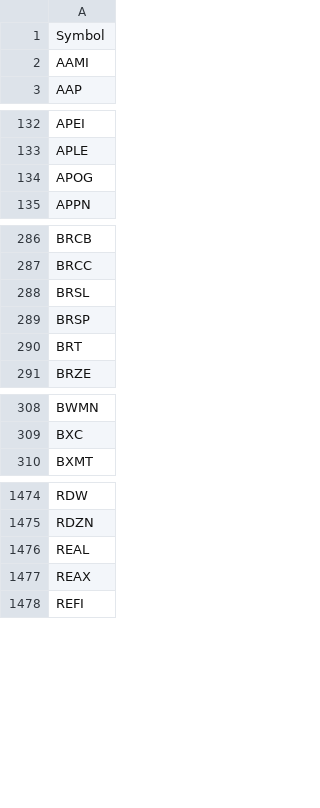
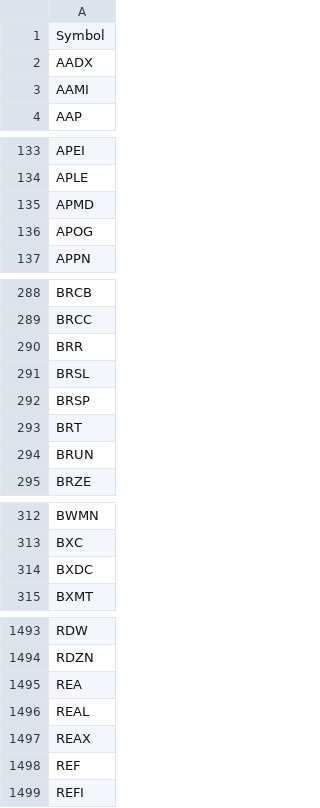
Before and after one commit to benjaminpo/finance-dataset, a CSV file: config/listings/russell2000-constituents.csv, drawn as a sheet; only a part is shown, gaps mark what is left out; the diff covers the shown part only.

```diff
--- a/config/listings/russell2000-constituents.csv
+++ b/config/listings/russell2000-constituents.csv
@@ -1,2 +1,3 @@
 Symbol
+AADX
 AAMI
@@ -133,2 +134,3 @@ APEI
 APLE
+APMD
 APOG
@@ -287,2 +289,3 @@ BRCB
 BRCC
+BRR
 BRSL
@@ -290,2 +293,3 @@ BRSP
 BRT
+BRUN
 BRZE
@@ -309,2 +313,3 @@ BWMN
 BXC
+BXDC
 BXMT
@@ -1475,4 +1494,6 @@ RDW
 RDZN
+REA
 REAL
 REAX
+REF
 REFI
```
Also changed, not shown: 20 added rows elsewhere in this file, config/listings/krx-listed-symbols.csv, config/listings/sp600-constituents.csv.
